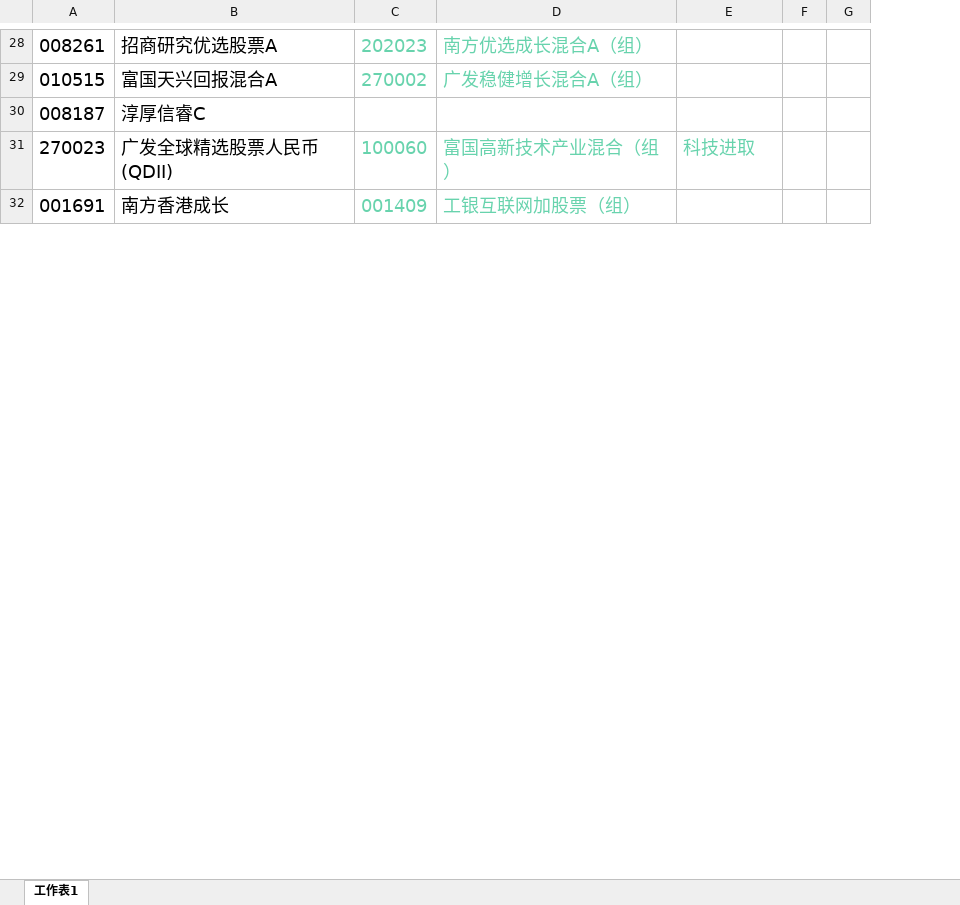
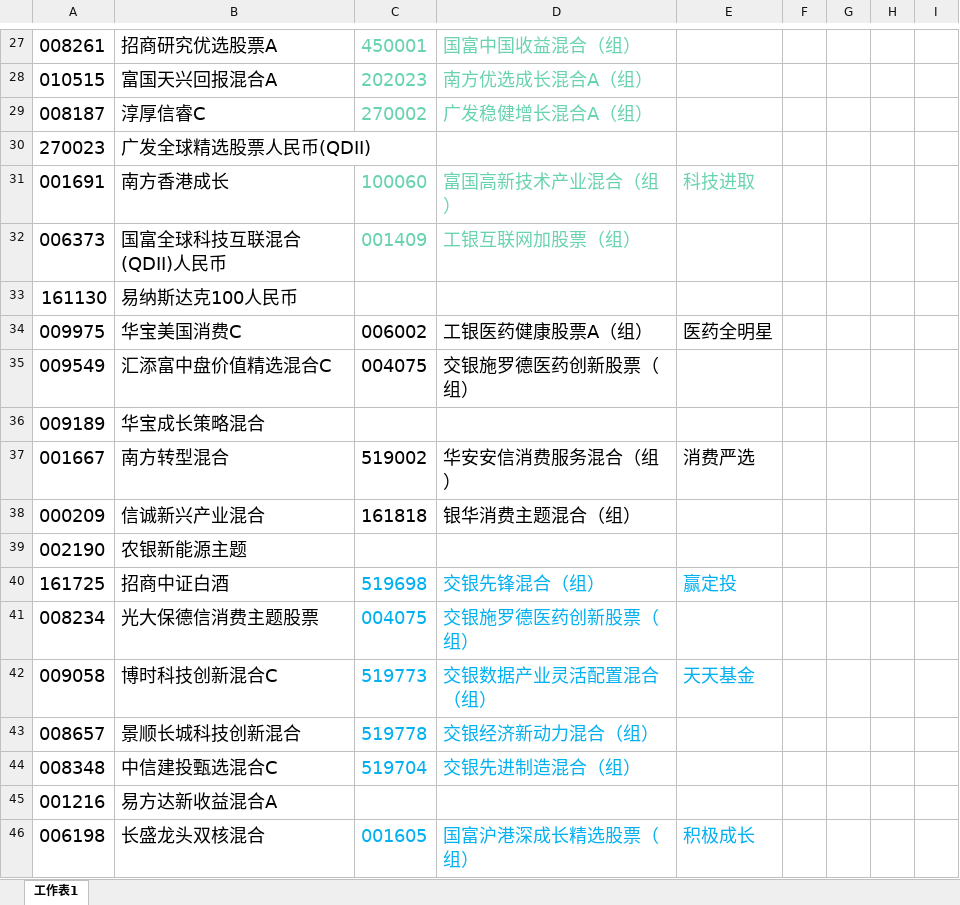
Before and after one commit to lijiadashaoye/jijinfenxi, an Excel workbook: 定投.xlsx, sheet 工作表1, drawn as a sheet; only a part is shown, gaps mark what is left out; values as stored, in another font and other column widths than the file's, no borders; addresses are those after the commit; the diff covers the shown part only; the diff names each change by its address in the sheet, - before the commit and + after, or states it on an @@ line.

```diff
--- a/定投.xlsx (sheet 工作表1)
+++ b/定投.xlsx (sheet 工作表1)
+column F, empty
+column G, empty
-C27: 202023
+C27: 450001
-D27: 南方优选成长混合A（组）
+D27: 国富中国收益混合（组）
-C28: 270002
+C28: 202023
-D28: 广发稳健增长混合A（组）
+D28: 南方优选成长混合A（组）
-C29: (empty)
+C29: 270002
-D29: (empty)
+D29: 广发稳健增长混合A（组）
-C30: 100060
+C30: (empty)
-D30: 富国高新技术产业混合（组）
+D30: (empty)
-E30: 科技进取
+E30: (empty)
-C31: 001409
+C31: 100060
-D31: 工银互联网加股票（组）
+D31: 富国高新技术产业混合（组）
-E31: (empty)
+E31: 科技进取
+row 32: 006373 | 国富全球科技互联混合(QDII)人民币 | 001409 | 工银互联网加股票（组）
+row 33: 161130 | 易纳斯达克100人民币
+row 34: 009975 | 华宝美国消费C | 006002 | 工银医药健康股票A（组） | 医药全明星
+row 35: 009549 | 汇添富中盘价值精选混合C | 004075 | 交银施罗德医药创新股票（组）
+row 36: 009189 | 华宝成长策略混合
+row 37: 001667 | 南方转型混合 | 519002 | 华安安信消费服务混合（组） | 消费严选
+row 38: 000209 | 信诚新兴产业混合 | 161818 | 银华消费主题混合（组）
+row 39: 002190 | 农银新能源主题
+row 40: 161725 | 招商中证白酒 | 519698 | 交银先锋混合（组） | 赢定投
+row 41: 008234 | 光大保德信消费主题股票 | 004075 | 交银施罗德医药创新股票（组）
+row 42: 009058 | 博时科技创新混合C | 519773 | 交银数据产业灵活配置混合（组） | 天天基金
+row 43: 008657 | 景顺长城科技创新混合 | 519778 | 交银经济新动力混合（组）
+row 44: 008348 | 中信建投甄选混合C | 519704 | 交银先进制造混合（组）
+row 45: 001216 | 易方达新收益混合A
+row 46: 006198 | 长盛龙头双核混合 | 001605 | 国富沪港深成长精选股票（组） | 积极成长
```
Also changed, not shown: 182 added rows, 395 removed rows, 5 moved rows and 71 edited cells elsewhere in this sheet, 4 other files.
